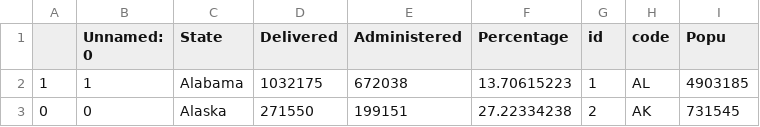
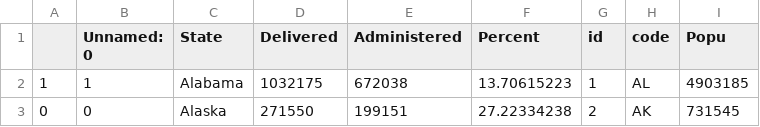
Before and after one commit to RohitKher/datafiles, a CSV file: finalpopsorted.csv, drawn as a sheet; only a part is shown.

Commit message:
Add files via upload

```diff
--- a/finalpopsorted.csv
+++ b/finalpopsorted.csv
@@ -1,2 +1,2 @@
-,Unnamed: 0,State,Delivered,Administered,Percentage ,id,code,Popu
+,Unnamed: 0,State,Delivered,Administered,Percent ,id,code,Popu
 1,1,Alabama,1032175,672038,13.70615223,1,AL,4903185
```
